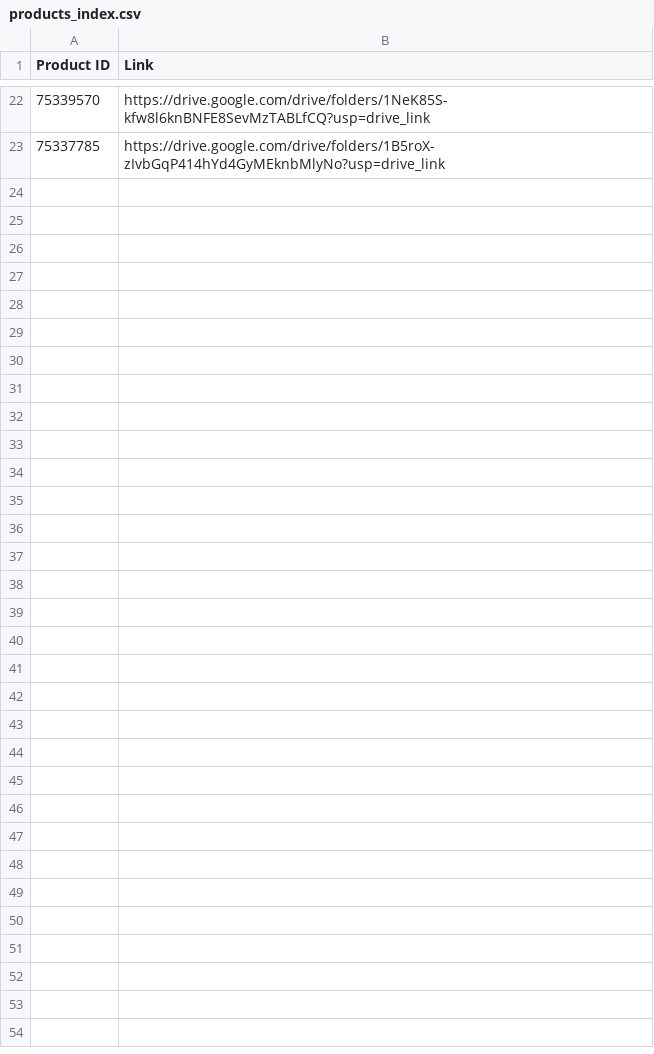
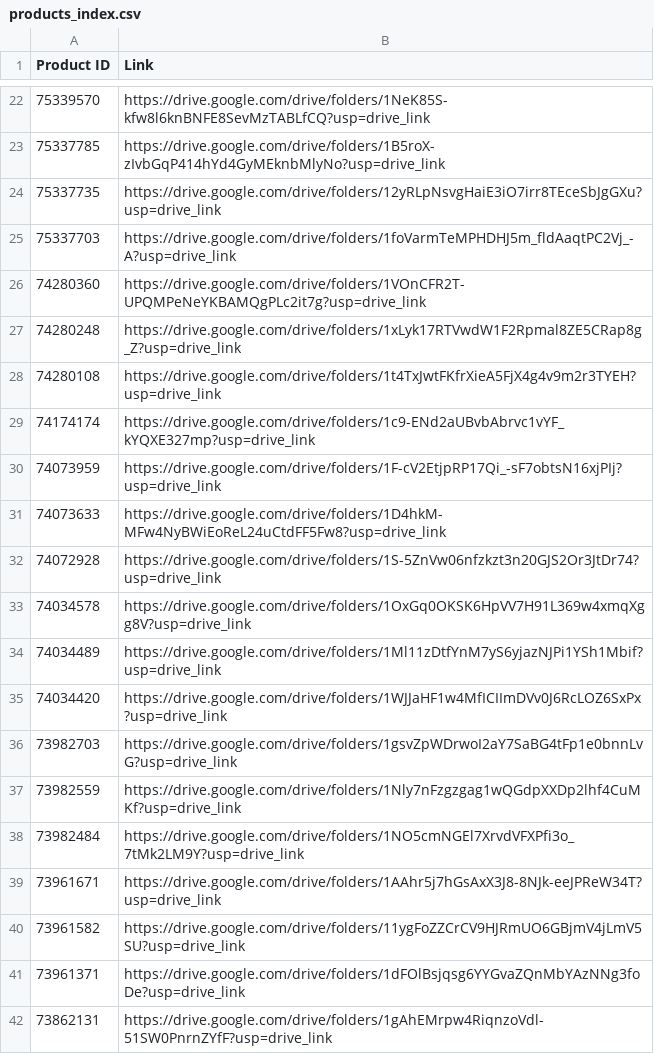
Before and after one commit to SeanOwenBlue/sobimvu, a CSV file: products_index.csv, drawn as a sheet; only a part is shown, gaps mark what is left out; the diff covers the shown part only.

Commit message:
Update products_index.csv

```diff
--- a/products_index.csv
+++ b/products_index.csv
@@ -23 +23,20 @@ Product ID,Link
 75337785,https://drive.google.com/drive/folders/1B5roX-zIvbGqP414hYd4GyMEknbMlyNo?usp=drive_link
+75337735,https://drive.google.com/drive/folders/12yRLpNsvgHaiE3iO7irr8TEceSbJgGXu?usp=drive_link
+75337703,https://drive.google.com/drive/folders/1foVarmTeMPHDHJ5m_fldAaqtPC2Vj_-A?usp=drive_link
+74280360,https://drive.google.com/drive/folders/1VOnCFR2T-UPQMPeNeYKBAMQgPLc2it7g?usp=drive_link
+74280248,https://drive.google.com/drive/folders/1xLyk17RTVwdW1F2Rpmal8ZE5CRap8g_Z?usp=drive_link
+74280108,https://drive.google.com/drive/folders/1t4TxJwtFKfrXieA5FjX4g4v9m2r3TYEH?usp=drive_link
+74174174,https://drive.google.com/drive/folders/1c9-ENd2aUBvbAbrvc1vYF_kYQXE327mp?usp=drive_link
+74073959,https://drive.google.com/drive/folders/1F-cV2EtjpRP17Qi_-sF7obtsN16xjPIj?usp=drive_link
+74073633,https://drive.google.com/drive/folders/1D4hkM-MFw4NyBWiEoReL24uCtdFF5Fw8?usp=drive_link
+74072928,https://drive.google.com/drive/folders/1S-5ZnVw06nfzkzt3n20GJS2Or3JtDr74?usp=drive_link
+74034578,https://drive.google.com/drive/folders/1OxGq0OKSK6HpVV7H91L369w4xmqXgg8V?usp=drive_link
+74034489,https://drive.google.com/drive/folders/1Ml11zDtfYnM7yS6yjazNJPi1YSh1Mbif?usp=drive_link
+74034420,https://drive.google.com/drive/folders/1WJJaHF1w4MfICIImDVv0J6RcLOZ6SxPx?usp=drive_link
+73982703,https://drive.google.com/drive/folders/1gsvZpWDrwoI2aY7SaBG4tFp1e0bnnLvG?usp=drive_link
+73982559,https://drive.google.com/drive/folders/1Nly7nFzgzgag1wQGdpXXDp2lhf4CuMKf?usp=drive_link
+73982484,https://drive.google.com/drive/folders/1NO5cmNGEl7XrvdVFXPfi3o_7tMk2LM9Y?usp=drive_link
+73961671,https://drive.google.com/drive/folders/1AAhr5j7hGsAxX3J8-8NJk-eeJPReW34T?usp=drive_link
+73961582,https://drive.google.com/drive/folders/11ygFoZZCrCV9HJRmUO6GBjmV4jLmV5SU?usp=drive_link
+73961371,https://drive.google.com/drive/folders/1dFOlBsjqsg6YYGvaZQnMbYAzNNg3foDe?usp=drive_link
+73862131,https://drive.google.com/drive/folders/1gAhEMrpw4RiqnzoVdl-51SW0PnrnZYfF?usp=drive_link
```
Also changed, not shown: 17 added rows elsewhere in this file.
